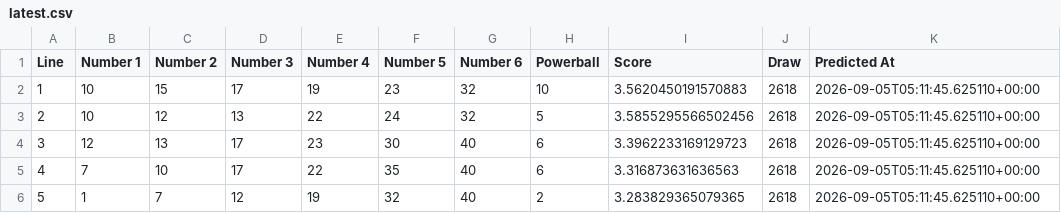
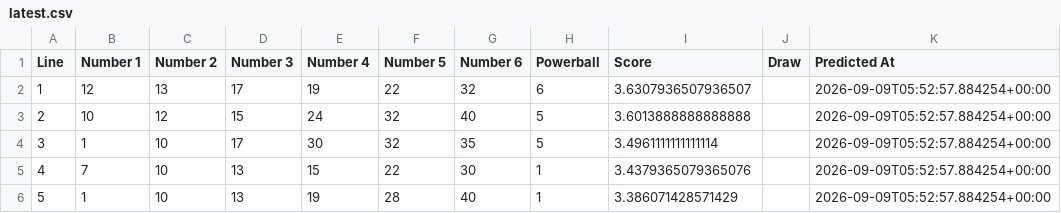
Before and after one commit to Ellywoooo/PowerballBot, a CSV file: predictions/latest.csv, drawn as a sheet; only a part is shown; the diff covers the shown part only.

```diff
--- a/predictions/latest.csv
+++ b/predictions/latest.csv
@@ -1,6 +1,6 @@
 Line,Number 1,Number 2,Number 3,Number 4,Number 5,Number 6,Powerball,Score,Draw,Predicted At
-1,10,15,17,19,23,32,10,3.5620450191570883,2618,2026-09-05T05:11:45.625110+00:00
-2,10,12,13,22,24,32,5,3.5855295566502456,2618,2026-09-05T05:11:45.625110+00:00
-3,12,13,17,23,30,40,6,3.3962233169129723,2618,2026-09-05T05:11:45.625110+00:00
-4,7,10,17,22,35,40,6,3.316873631636563,2618,2026-09-05T05:11:45.625110+00:00
-5,1,7,12,19,32,40,2,3.283829365079365,2618,2026-09-05T05:11:45.625110+00:00
+1,12,13,17,19,22,32,6,3.6307936507936507,,2026-09-09T05:52:57.884254+00:00
+2,10,12,15,24,32,40,5,3.6013888888888888,,2026-09-09T05:52:57.884254+00:00
+3,1,10,17,30,32,35,5,3.4961111111111114,,2026-09-09T05:52:57.884254+00:00
+4,7,10,13,15,22,30,1,3.4379365079365076,,2026-09-09T05:52:57.884254+00:00
+5,1,10,13,19,28,40,1,3.386071428571429,,2026-09-09T05:52:57.884254+00:00
```
Also changed, not shown: 27 edited cells elsewhere in this file.
